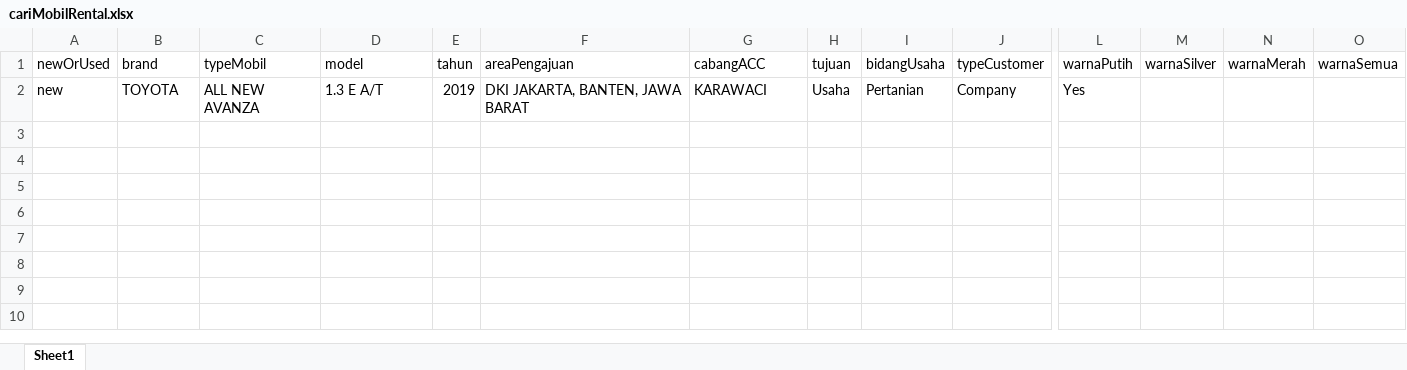
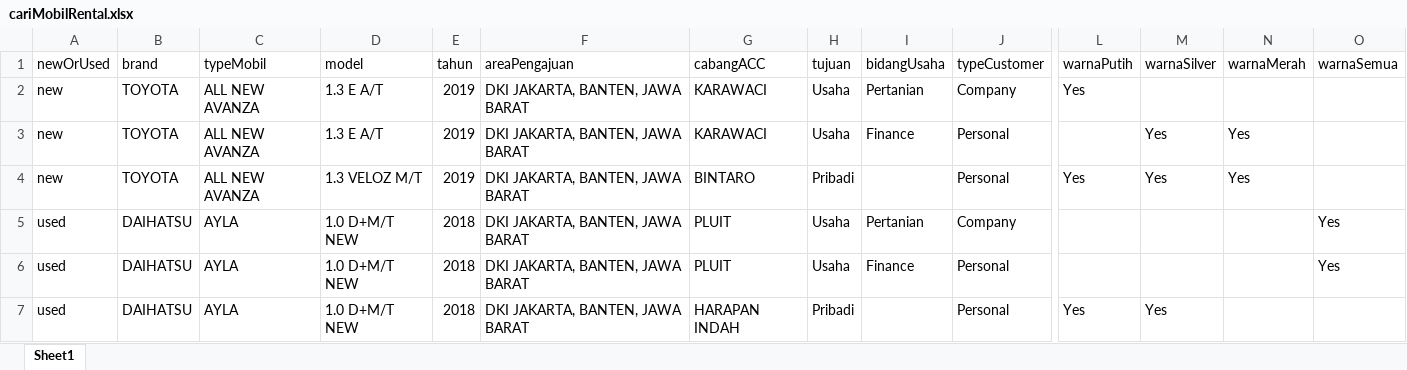
Before and after one commit to qcaccompanies/ACC-ACCOne, an Excel workbook: cariMobilRental.xlsx, sheet Sheet1, drawn as a sheet; only a part is shown, gaps mark what is left out; values as stored, in another font and other column widths than the file's, no borders; rows hold the shown columns only; the diff names each change by its address in the sheet, - before the commit and + after, or states it on an @@ line.

Commit message:
Update Rizka - Tambahan Cari Mobil Rental 1

```diff
--- a/cariMobilRental.xlsx (sheet Sheet1)
+++ b/cariMobilRental.xlsx (sheet Sheet1)
+row 3: new | TOYOTA | ALL NEW AVANZA | 1.3 E A/T | 2019 | DKI JAKARTA, BANTEN, JAWA BARAT | KARAWACI | Usaha | Finance | Personal |  | Yes | Yes
+row 4: new | TOYOTA | ALL NEW AVANZA | 1.3 VELOZ M/T | 2019 | DKI JAKARTA, BANTEN, JAWA BARAT | BINTARO | Pribadi |  | Personal | Yes | Yes | Yes
+row 5: used | DAIHATSU | AYLA | 1.0 D+M/T NEW | 2018 | DKI JAKARTA, BANTEN, JAWA BARAT | PLUIT | Usaha | Pertanian | Company |  |  |  | Yes
+row 6: used | DAIHATSU | AYLA | 1.0 D+M/T NEW | 2018 | DKI JAKARTA, BANTEN, JAWA BARAT | PLUIT | Usaha | Finance | Personal |  |  |  | Yes
+row 7: used | DAIHATSU | AYLA | 1.0 D+M/T NEW | 2018 | DKI JAKARTA, BANTEN, JAWA BARAT | HARAPAN INDAH | Pribadi |  | Personal | Yes | Yes
```
Also changed, not shown: 21 other files.
